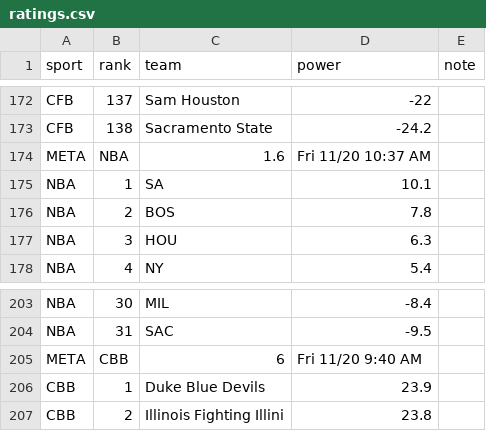
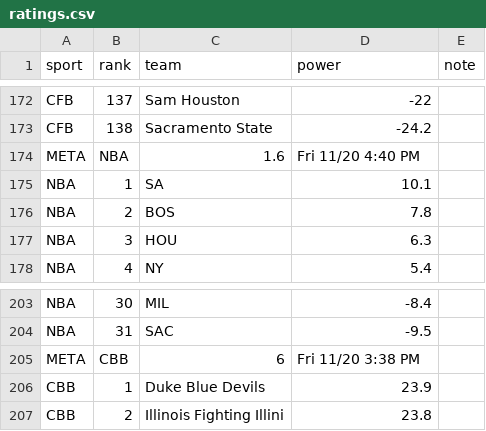
Before and after one commit to JustCoverLab/ustcoverlab-site, a CSV file: data/ratings.csv, drawn as a sheet; only a part is shown, gaps mark what is left out.

```diff
--- a/data/ratings.csv
+++ b/data/ratings.csv
@@ -173,3 +173,3 @@ CFB,137,Sam Houston,-22,
 CFB,138,Sacramento State,-24.2,
-META,NBA,1.6,Fri 11/20 10:37 AM,
+META,NBA,1.6,Fri 11/20 4:40 PM,
 NBA,1,SA,10.1,
@@ -204,3 +204,3 @@ NBA,30,MIL,-8.4,
 NBA,31,SAC,-9.5,
-META,CBB,6,Fri 11/20 9:40 AM,
+META,CBB,6,Fri 11/20 3:38 PM,
 CBB,1,Duke Blue Devils,23.9,
```
Also changed, not shown: 4 other files.
